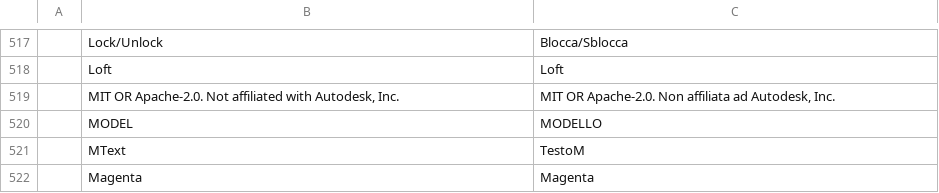
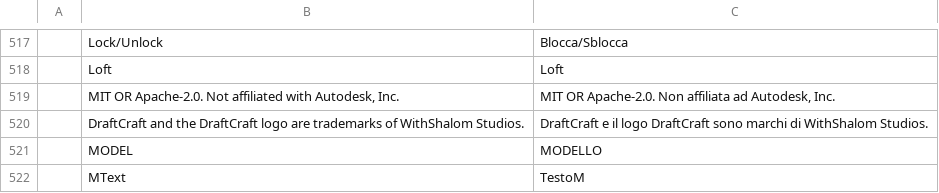
Before and after one commit to SkryxDev/DraftCraft, a TSV file: crates/ui-egui/src/i18n/it.tsv, drawn as a sheet; only a part is shown, gaps mark what is left out; the shorter side is filled out with more unchanged rows; the diff names each change by its address in the sheet, - before the commit and + after, or states it on an @@ line.

```diff
--- a/crates/ui-egui/src/i18n/it.tsv
+++ b/crates/ui-egui/src/i18n/it.tsv
+row 520:  | DraftCraft and the DraftCraft logo are trademarks of WithShalom Studios. | DraftCraft e il logo DraftCraft sono marchi di WithShalom Studios.
```
Also changed, not shown: crates/ui-egui/src/i18n/zh.tsv, 8 other files.
